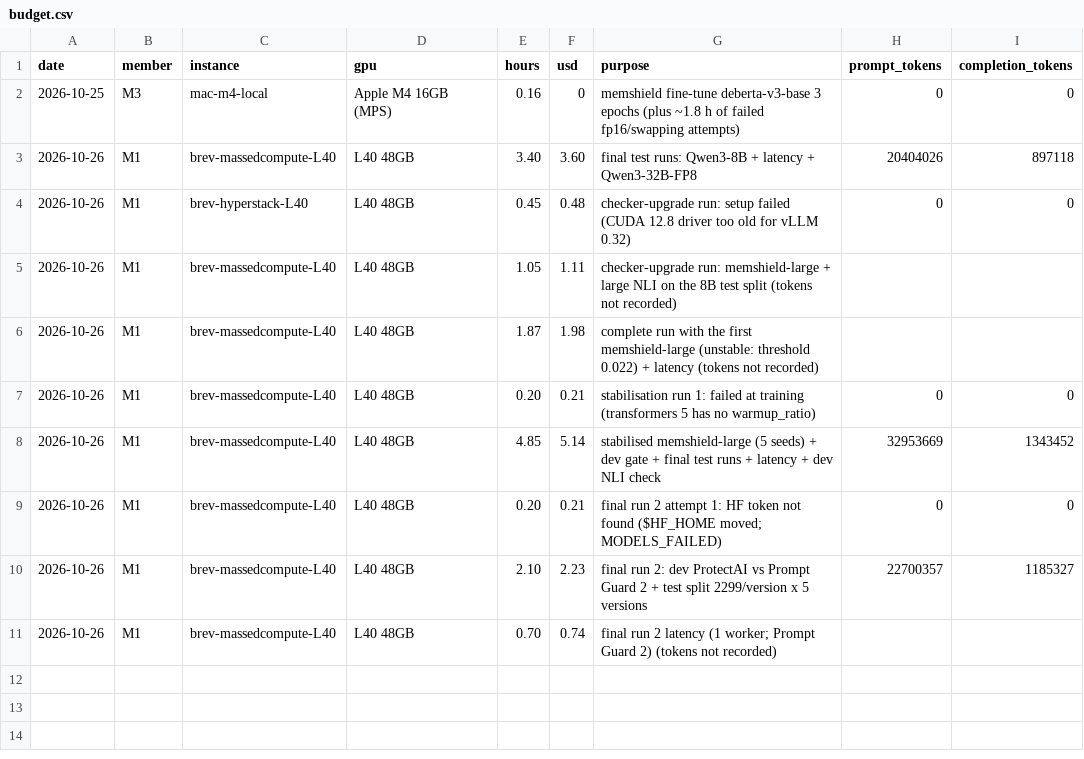
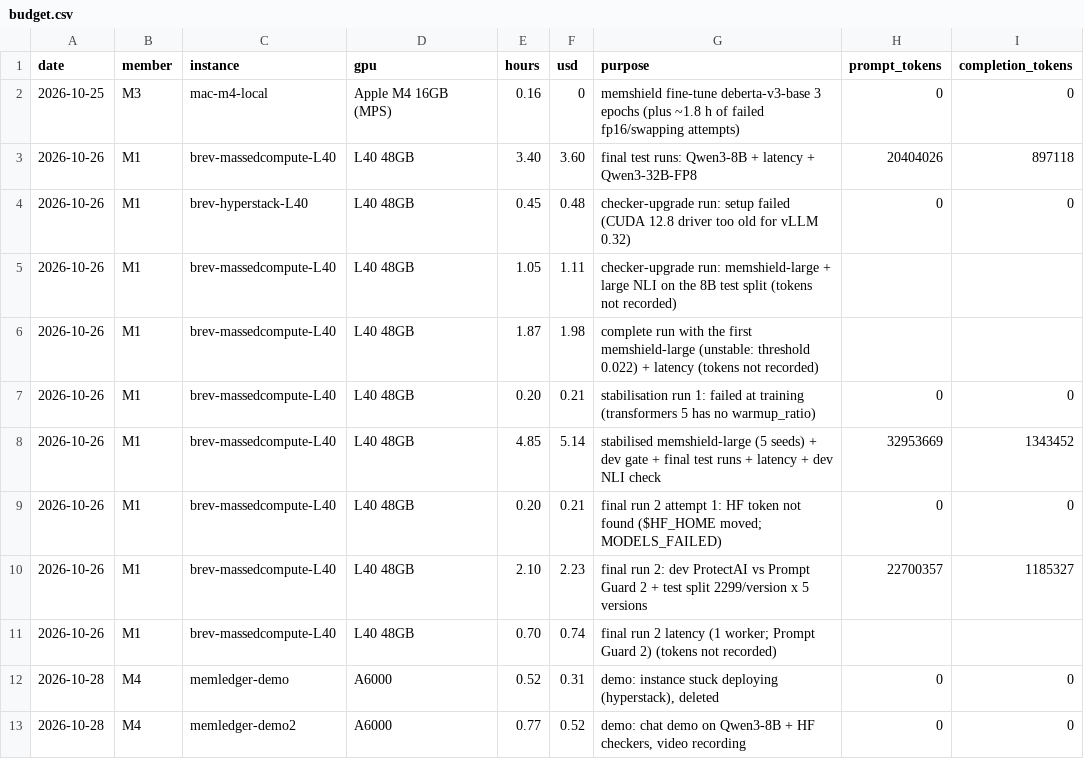
Before and after one commit to bm2772/MemLedger, a CSV file: infra/budget.csv, drawn as a sheet; the diff names each change by its address in the sheet, - before the commit and + after, or states it on an @@ line.

```diff
--- a/infra/budget.csv
+++ b/infra/budget.csv
+row 12: 2026-10-28 | M4 | memledger-demo | A6000 | 0.52 | 0.31 | demo: instance stuck deploying (hyperstack), deleted | 0 | 0
+row 13: 2026-10-28 | M4 | memledger-demo2 | A6000 | 0.77 | 0.52 | demo: chat demo on Qwen3-8B + HF checkers, video recording | 0 | 0
```
